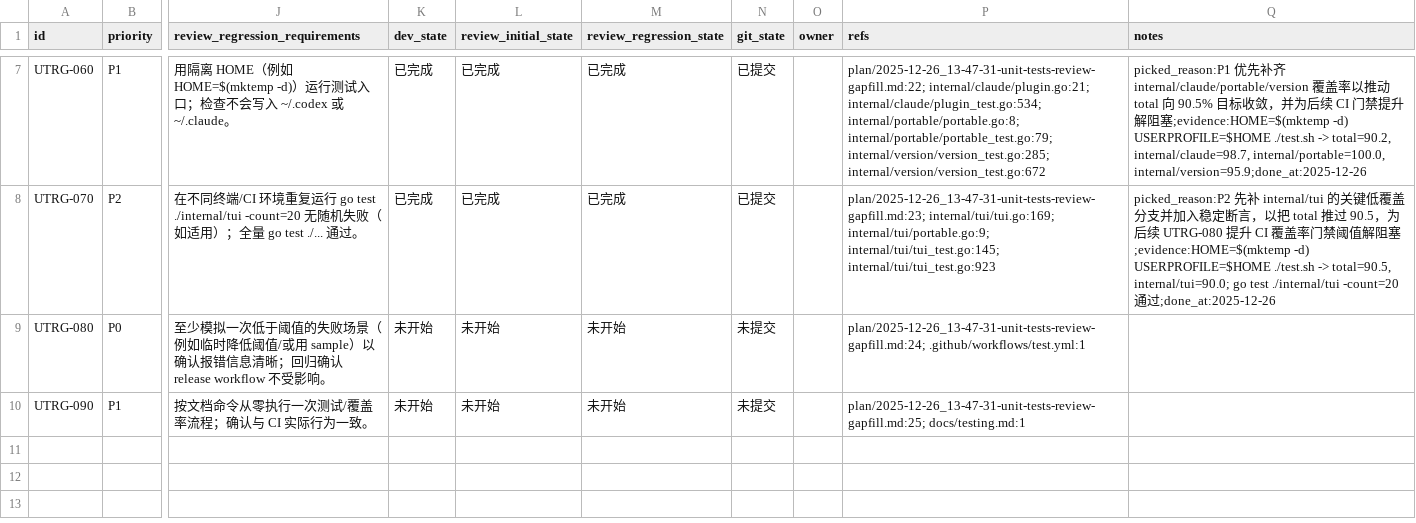
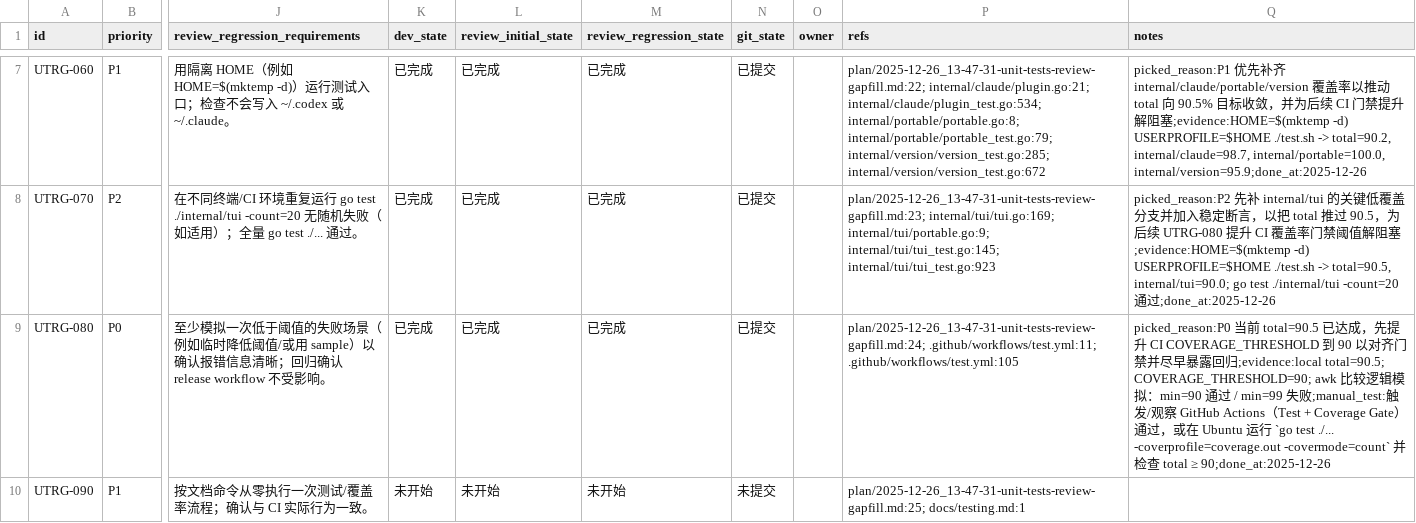
Before and after one commit to YangQing-Lin/cc-switch-cli, a CSV file: issues/2025-12-26_13-59-49-unit-tests-review-gapfill.csv, drawn as a sheet; only a part is shown, gaps mark what is left out; the diff names each change by its address in the sheet, - before the commit and + after, or states it on an @@ line.

```diff
--- a/issues/2025-12-26_13-59-49-unit-tests-review-gapfill.csv
+++ b/issues/2025-12-26_13-59-49-unit-tests-review-gapfill.csv
-K9 (dev_state): 未开始
+K9 (dev_state): 已完成
-L9 (review_initial_state): 未开始
+L9 (review_initial_state): 已完成
-M9 (review_regression_state): 未开始
+M9 (review_regression_state): 已完成
-N9 (git_state): 未提交
+N9 (git_state): 已提交
-P9 (refs): plan/2025-12-26_13-47-31-unit-tests-review-gapfill.md:24; .github/workflows/test.yml:1
+P9 (refs): plan/2025-12-26_13-47-31-unit-tests-review-gapfill.md:24; .github/workflows/test.yml:11; .github/workflows/test.yml:105
-Q9 (notes): (empty)
+Q9 (notes): picked_reason:P0 当前 total=90.5 已达成，先提升 CI COVERAGE_THRESHOLD 到 90 以对齐门禁并尽早暴露回归;evidence:local total=90.5; COVERAGE_THRESHOLD=90; awk 比较逻辑模拟：min=90 通过 / min=99 失败;manual_test:触发/观察 GitHub Actions（Test + Coverage Gate）通过，或在 Ubuntu 运行 `go test ./... -coverprofile=coverage.out -covermode=count` 并检查 total ≥ 90;done_at:2025-12-26
```
Also changed, not shown: 1 other file.
